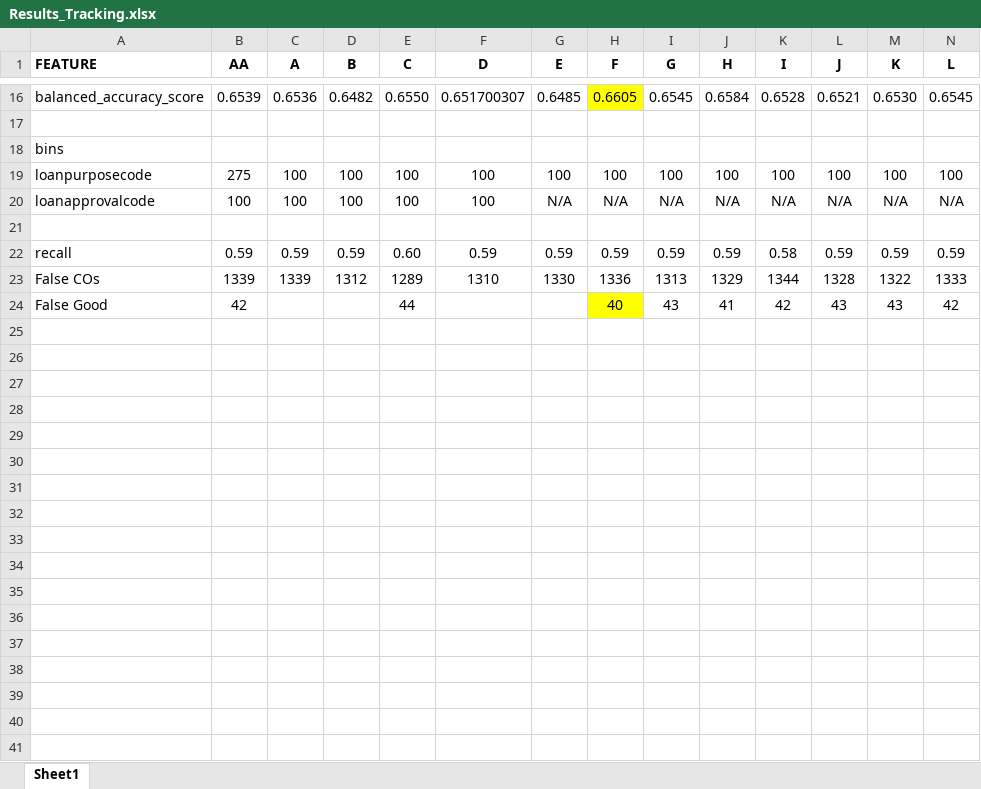
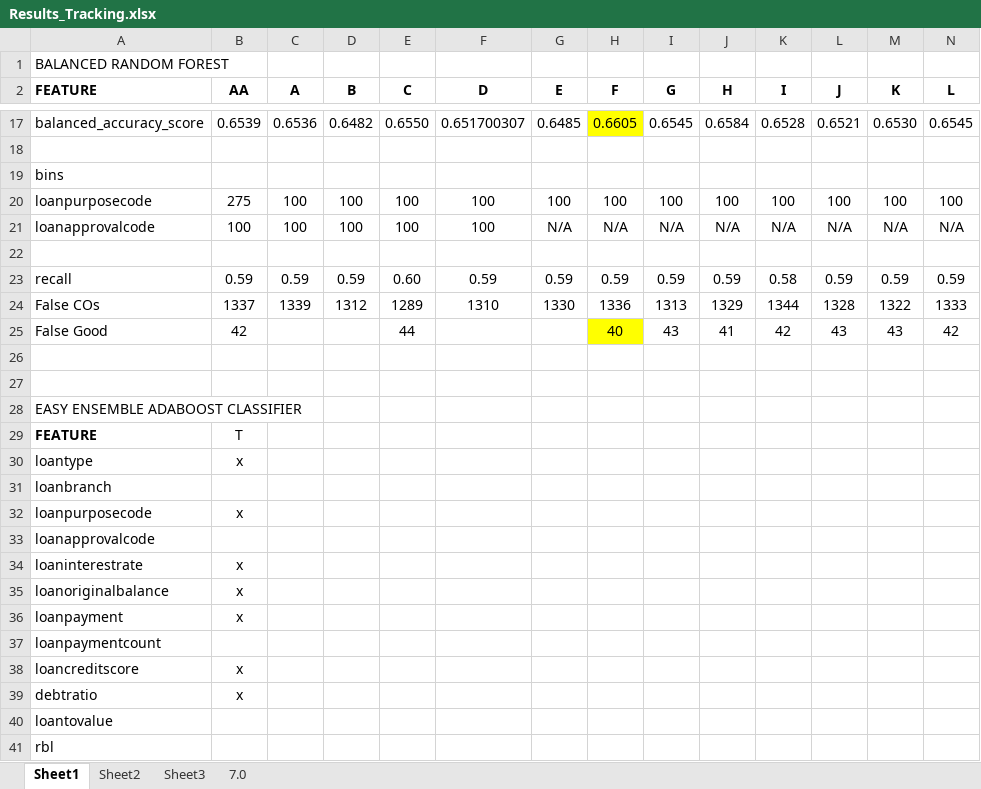
Before and after one commit to honoruru/Final_Project, an Excel workbook: Segment_3/Results_Tracking.xlsx, sheet Sheet1, drawn as a sheet; only a part is shown, gaps mark what is left out; values as stored, in another font and other column widths than the file's, no borders; addresses are those after the commit; rows hold the shown columns only; the diff covers the shown part only; the diff names each change by its address in the sheet, - before the commit and + after, or states it on an @@ line.

```diff
--- a/Segment_3/Results_Tracking.xlsx (sheet Sheet1)
+++ b/Segment_3/Results_Tracking.xlsx (sheet Sheet1)
+sheet tab: Sheet2
+sheet tab: Sheet3
+sheet tab: 7.0
+row 1: BALANCED RANDOM FOREST
-B24 (AA): 1339
+B24 (AA): 1337
+row 27: (empty)
+row 28: EASY ENSEMBLE ADABOOST CLASSIFIER
+row 29: FEATURE | T
+row 30: loantype | x
+row 31: loanbranch
+row 32: loanpurposecode | x
+row 33: loanapprovalcode
+row 34: loaninterestrate | x
+row 35: loanoriginalbalance | x
+row 36: loanpayment | x
+row 37: loanpaymentcount
+row 38: loancreditscore | x
+row 39: debtratio | x
+row 40: loantovalue
+row 41: rbl
```
Also changed, not shown: 11 added rows elsewhere in this sheet, 6 other files.
